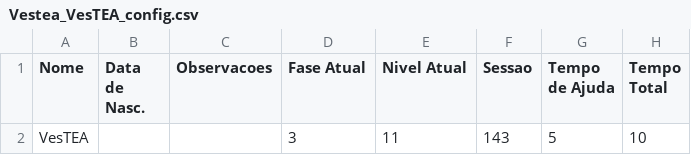
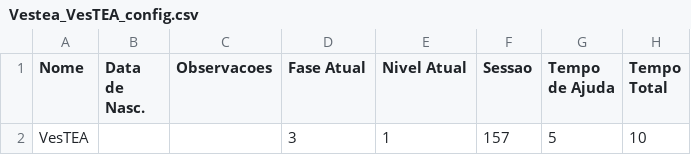
Before and after one commit to larvattea/ttea, a CSV file: Source/Jogadores/Vestea_VesTEA_config.csv, drawn as a sheet; only a part is shown; the diff names each change by its address in the sheet, - before the commit and + after, or states it on an @@ line.

```diff
--- a/Source/Jogadores/Vestea_VesTEA_config.csv
+++ b/Source/Jogadores/Vestea_VesTEA_config.csv
-E2 (Nivel Atual): 11
+E2 (Nivel Atual): 1
-F2 (Sessao): 143
+F2 (Sessao): 157
```
Also changed, not shown: Source/Jogadores/Vestea_VesTEA_sessao.csv, Source/VesTEA/config/roupas.csv, 5 other files.
